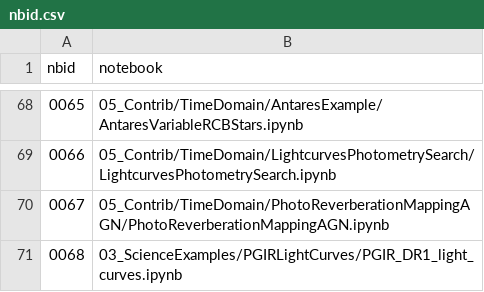
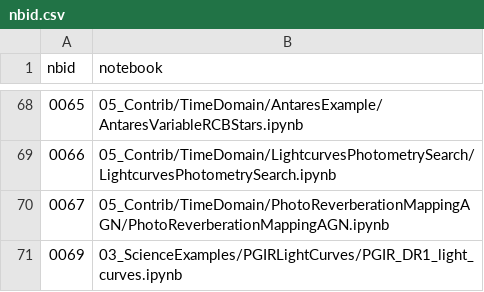
Before and after one commit to astro-datalab/notebooks-latest, a CSV file: nbid.csv, drawn as a sheet; only a part is shown, gaps mark what is left out.

Commit message:
Update nbid.csv for PGIR

```diff
--- a/nbid.csv
+++ b/nbid.csv
@@ -70,2 +70,2 @@ nbid,notebook
 0067,05_Contrib/TimeDomain/PhotoReverberationMappingAGN/PhotoReverberationMappingAGN.ipynb
-0068,03_ScienceExamples/PGIRLightCurves/PGIR_DR1_light_curves.ipynb
+0069,03_ScienceExamples/PGIRLightCurves/PGIR_DR1_light_curves.ipynb
```
